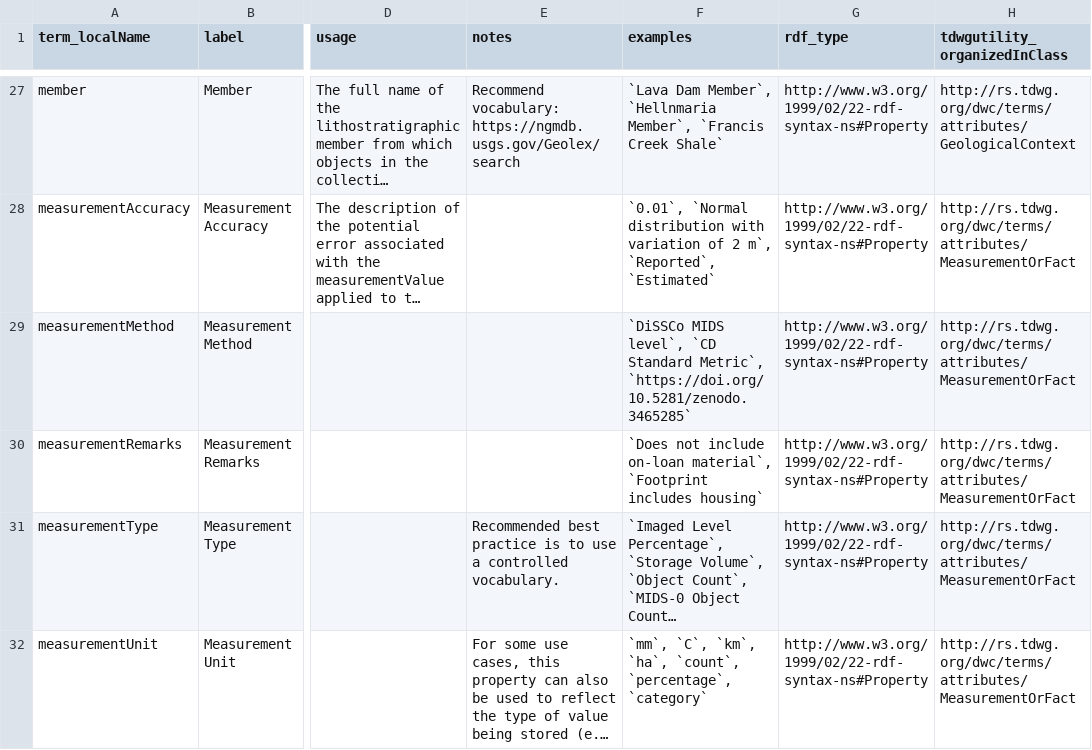
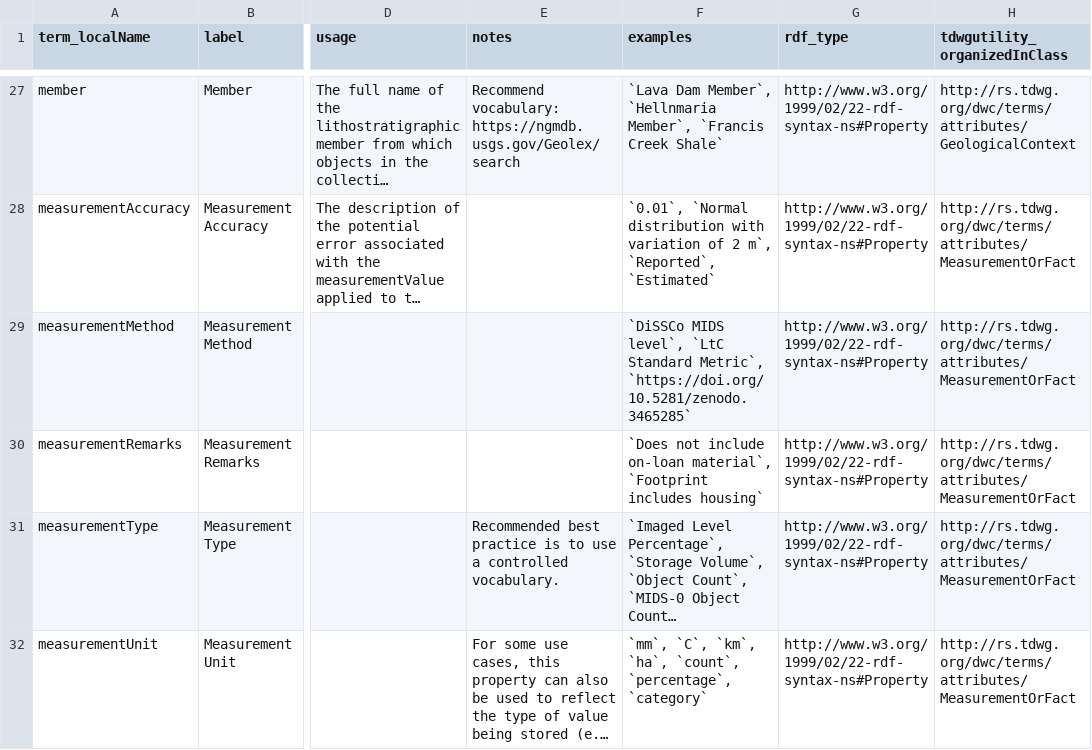
Before and after one commit to tdwg/ltc, a CSV file: source/terms/dwc.csv, drawn as a sheet; only a part is shown, gaps mark what is left out; long unchanged cells end in …; the diff names each change by its address in the sheet, - before the commit and + after, or states it on an @@ line.

Commit message:
switch CD to LtC in example

```diff
--- a/source/terms/dwc.csv
+++ b/source/terms/dwc.csv
-F29 (examples): …MIDS level`, `CD Standard Metric`,…
+F29 (examples): …MIDS level`, `LtC Standard Metric`,…
```
